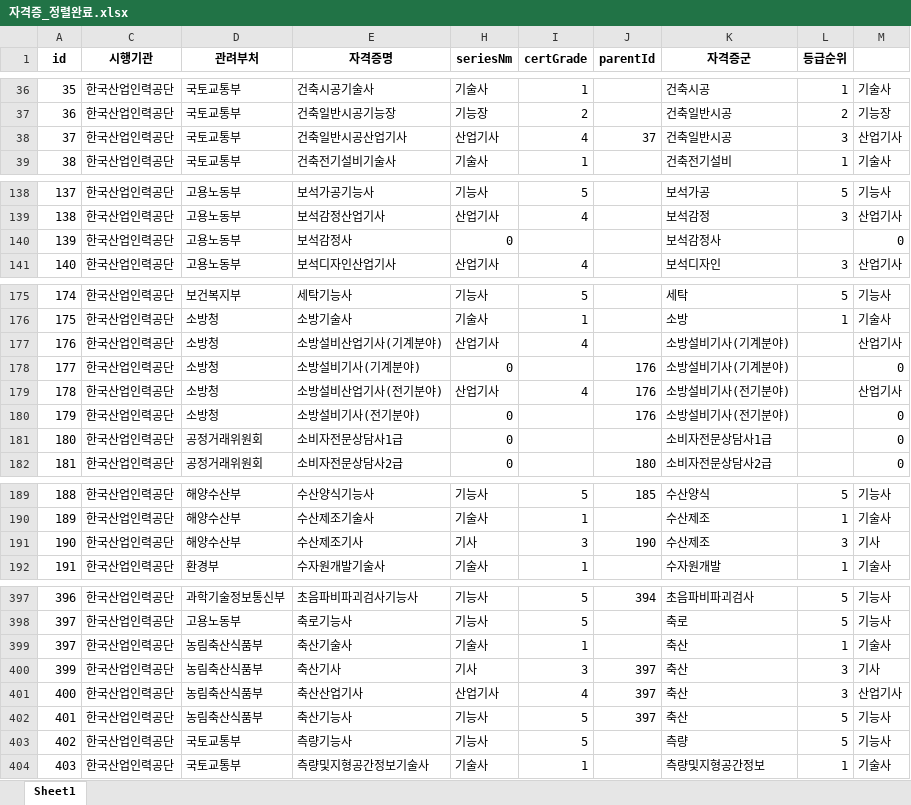
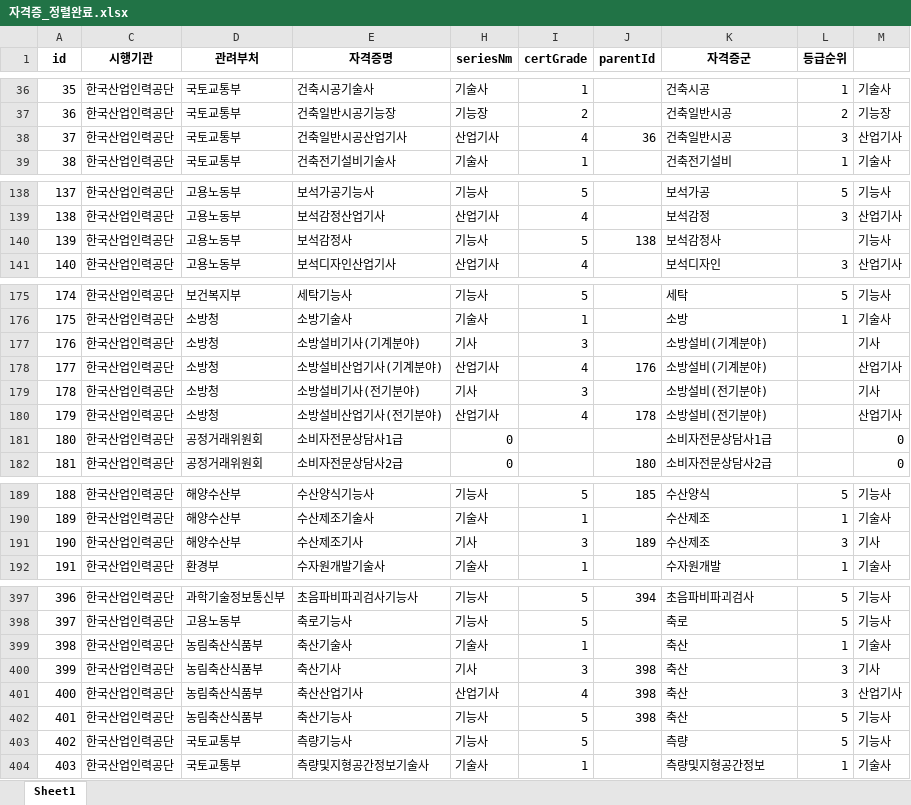
Before and after one commit to yunzivv/project_crawling_25_05, an Excel workbook: 자격증_정렬완료.xlsx, sheet Sheet1, drawn as a sheet; only a part is shown, gaps mark what is left out; values as stored, in another font and other column widths than the file's, no borders; the diff covers the shown part only; the diff names each change by its address in the sheet, - before the commit and + after, or states it on an @@ line.

```diff
--- a/자격증_정렬완료.xlsx (sheet Sheet1)
+++ b/자격증_정렬완료.xlsx (sheet Sheet1)
-J38 (parentId): 37
+J38 (parentId): 36
-H140 (seriesNm): 0
+H140 (seriesNm): 기능사
-I140 (certGrade): (empty)
+I140 (certGrade): 5
-J140 (parentId): (empty)
+J140 (parentId): 138
-M140: 0
+M140: 기능사
-E177 (자격증명): 소방설비산업기사(기계분야)
+E177 (자격증명): 소방설비기사(기계분야)
-H177 (seriesNm): 산업기사
+H177 (seriesNm): 기사
-I177 (certGrade): 4
+I177 (certGrade): 3
-K177:K178 (자격증군): 소방설비기사(기계분야)
+K177:K178 (자격증군): 소방설비(기계분야)
-M177: 산업기사
+M177: 기사
-E178 (자격증명): 소방설비기사(기계분야)
+E178 (자격증명): 소방설비산업기사(기계분야)
-H178 (seriesNm): 0
+H178 (seriesNm): 산업기사
-I178 (certGrade): (empty)
+I178 (certGrade): 4
-M178: 0
+M178: 산업기사
-E179 (자격증명): 소방설비산업기사(전기분야)
+E179 (자격증명): 소방설비기사(전기분야)
-H179 (seriesNm): 산업기사
+H179 (seriesNm): 기사
-I179 (certGrade): 4
+I179 (certGrade): 3
-J179 (parentId): 176
+J179 (parentId): (empty)
-K179:K180 (자격증군): 소방설비기사(전기분야)
+K179:K180 (자격증군): 소방설비(전기분야)
-M179: 산업기사
+M179: 기사
-E180 (자격증명): 소방설비기사(전기분야)
+E180 (자격증명): 소방설비산업기사(전기분야)
-H180 (seriesNm): 0
+H180 (seriesNm): 산업기사
-I180 (certGrade): (empty)
+I180 (certGrade): 4
-J180 (parentId): 176
+J180 (parentId): 178
-M180: 0
+M180: 산업기사
-J191 (parentId): 190
+J191 (parentId): 189
-A399 (id): 397
+A399 (id): 398
-J400:J402 (parentId): 397
+J400:J402 (parentId): 398
```
Also changed, not shown: 1 edited cell elsewhere in this sheet, 큐넷 직무 분류.xlsx, 2 other files.
